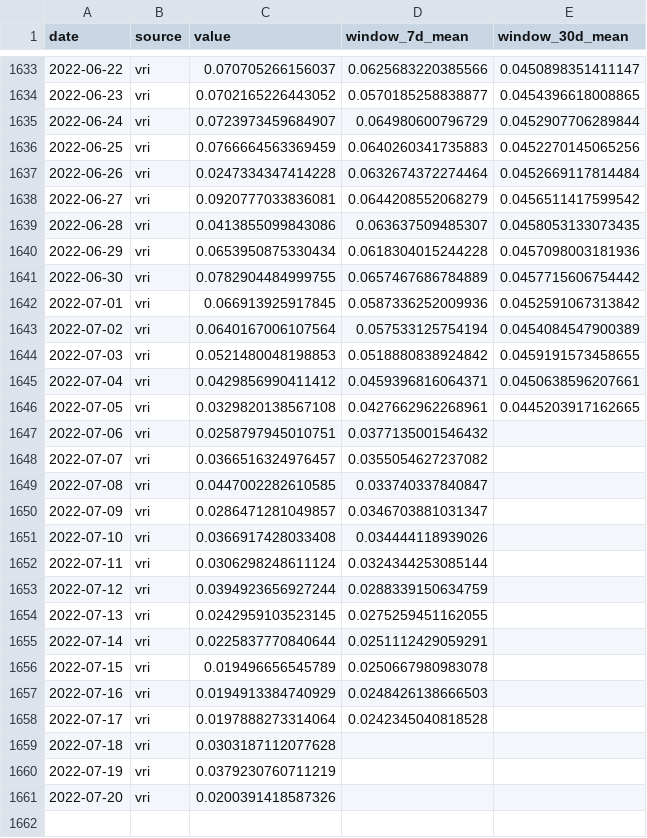
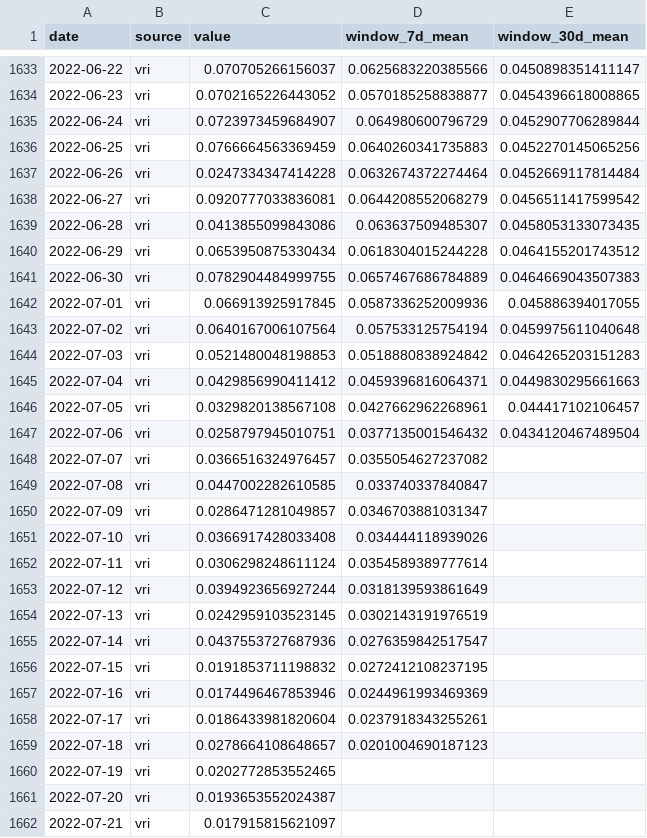
Before and after one commit to Mosquito-Alert/bcn, a CSV file: data/bcn_time_profile_data.csv, drawn as a sheet; only a part is shown, gaps mark what is left out.

```diff
--- a/data/bcn_time_profile_data.csv
+++ b/data/bcn_time_profile_data.csv
@@ -1639,10 +1639,10 @@ date,source,value,window_7d_mean,window_30d_mean
 2022-06-28,vri,0.0413855099843086,0.063637509485307,0.0458053133073435
-2022-06-29,vri,0.0653950875330434,0.0618304015244228,0.0457098003181936
-2022-06-30,vri,0.0782904484999755,0.0657467686784889,0.0457715606754442
-2022-07-01,vri,0.066913925917845,0.0587336252009936,0.0452591067313842
-2022-07-02,vri,0.0640167006107564,0.057533125754194,0.0454084547900389
-2022-07-03,vri,0.0521480048198853,0.0518880838924842,0.0459191573458655
-2022-07-04,vri,0.0429856990411412,0.0459396816064371,0.0450638596207661
-2022-07-05,vri,0.0329820138567108,0.0427662962268961,0.0445203917162665
-2022-07-06,vri,0.0258797945010751,0.0377135001546432,
+2022-06-29,vri,0.0653950875330434,0.0618304015244228,0.0464155201743512
+2022-06-30,vri,0.0782904484999755,0.0657467686784889,0.0464669043507383
+2022-07-01,vri,0.066913925917845,0.0587336252009936,0.045886394017055
+2022-07-02,vri,0.0640167006107564,0.057533125754194,0.0459975611040648
+2022-07-03,vri,0.0521480048198853,0.0518880838924842,0.0464265203151283
+2022-07-04,vri,0.0429856990411412,0.0459396816064371,0.0449830295661663
+2022-07-05,vri,0.0329820138567108,0.0427662962268961,0.044417102106457
+2022-07-06,vri,0.0258797945010751,0.0377135001546432,0.0434120467489504
 2022-07-07,vri,0.0366516324976457,0.0355054627237082,
@@ -1651,11 +1651,12 @@ date,source,value,window_7d_mean,window_30d_mean
 2022-07-10,vri,0.0366917428033408,0.034444118939026,
-2022-07-11,vri,0.0306298248611124,0.0324344253085144,
-2022-07-12,vri,0.0394923656927244,0.0288339150634759,
-2022-07-13,vri,0.0242959103523145,0.0275259451162055,
-2022-07-14,vri,0.0225837770840644,0.0251112429059291,
-2022-07-15,vri,0.019496656545789,0.0250667980983078,
-2022-07-16,vri,0.0194913384740929,0.0248426138666503,
-2022-07-17,vri,0.0197888273314064,0.0242345040818528,
-2022-07-18,vri,0.0303187112077628,,
-2022-07-19,vri,0.0379230760711219,,
-2022-07-20,vri,0.0200391418587326,,
+2022-07-11,vri,0.0306298248611124,0.0354589389777614,
+2022-07-12,vri,0.0394923656927244,0.0318139593861649,
+2022-07-13,vri,0.0242959103523145,0.0302143191976519,
+2022-07-14,vri,0.0437553727687936,0.0276359842517547,
+2022-07-15,vri,0.0191853711198832,0.0272412108237195,
+2022-07-16,vri,0.0174496467853946,0.0244961993469369,
+2022-07-17,vri,0.0186433981820604,0.0237918343255261,
+2022-07-18,vri,0.0278664108648657,0.0201004690187123,
+2022-07-19,vri,0.0202772853552465,,
+2022-07-20,vri,0.0193653552024387,,
+2022-07-21,vri,0.017915815621097,,
```
Also changed, not shown: 11 other files.
